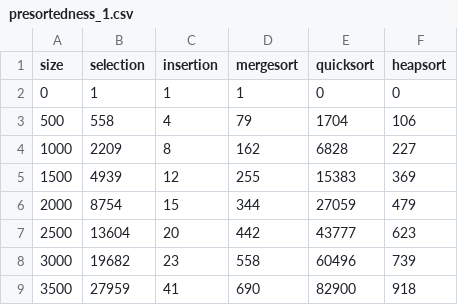
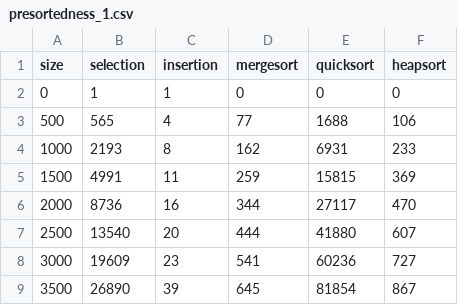
Before and after one commit to danenigma/Algorithm_assignment, a CSV file: report/log/presortedness_1.csv, drawn as a sheet; only a part is shown; the diff covers the shown part only.

```diff
--- a/report/log/presortedness_1.csv
+++ b/report/log/presortedness_1.csv
@@ -1,9 +1,9 @@
 size , selection , insertion , mergesort , quicksort , heapsort
-0,1,1,1,0,0,
-500,558,4,79,1704,106,
-1000,2209,8,162,6828,227,
-1500,4939,12,255,15383,369,
-2000,8754,15,344,27059,479,
-2500,13604,20,442,43777,623,
-3000,19682,23,558,60496,739,
-3500,27959,41,690,82900,918,
+0,1,1,0,0,0,
+500,565,4,77,1688,106,
+1000,2193,8,162,6931,233,
+1500,4991,11,259,15815,369,
+2000,8736,16,344,27117,470,
+2500,13540,20,444,41880,607,
+3000,19609,23,541,60236,727,
+3500,26890,39,645,81854,867,
```
Also changed, not shown: 57 edited cells elsewhere in this file, report/log/presortedness_0.25.csv, report/log/presortedness_0.5.csv, 4 other files.
